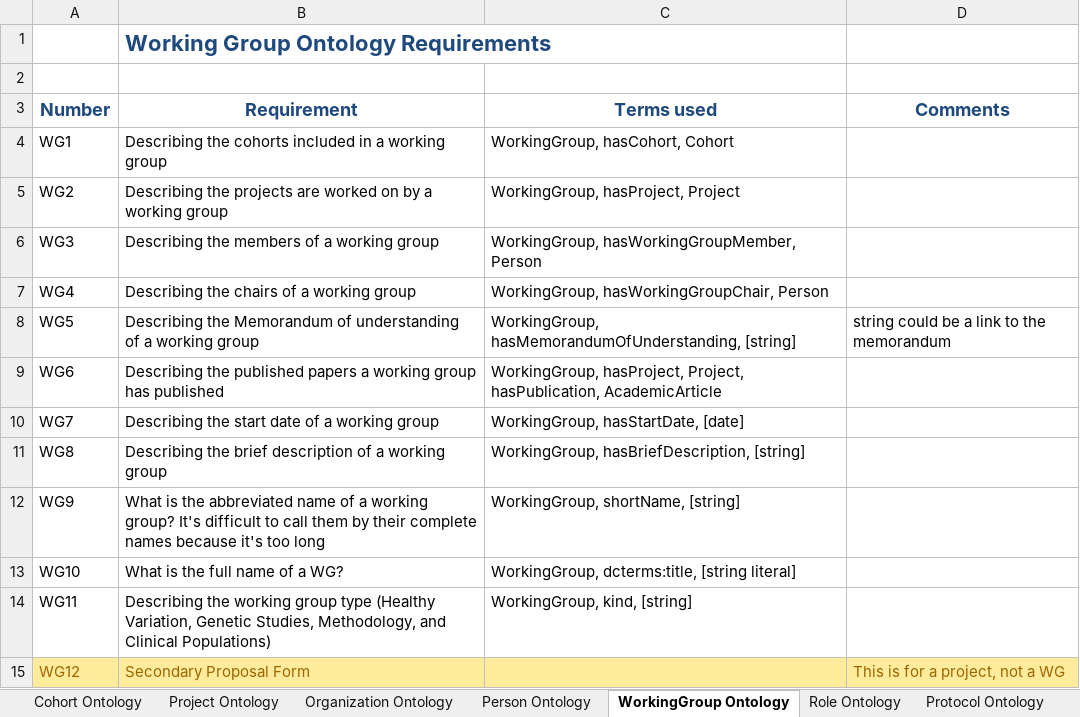
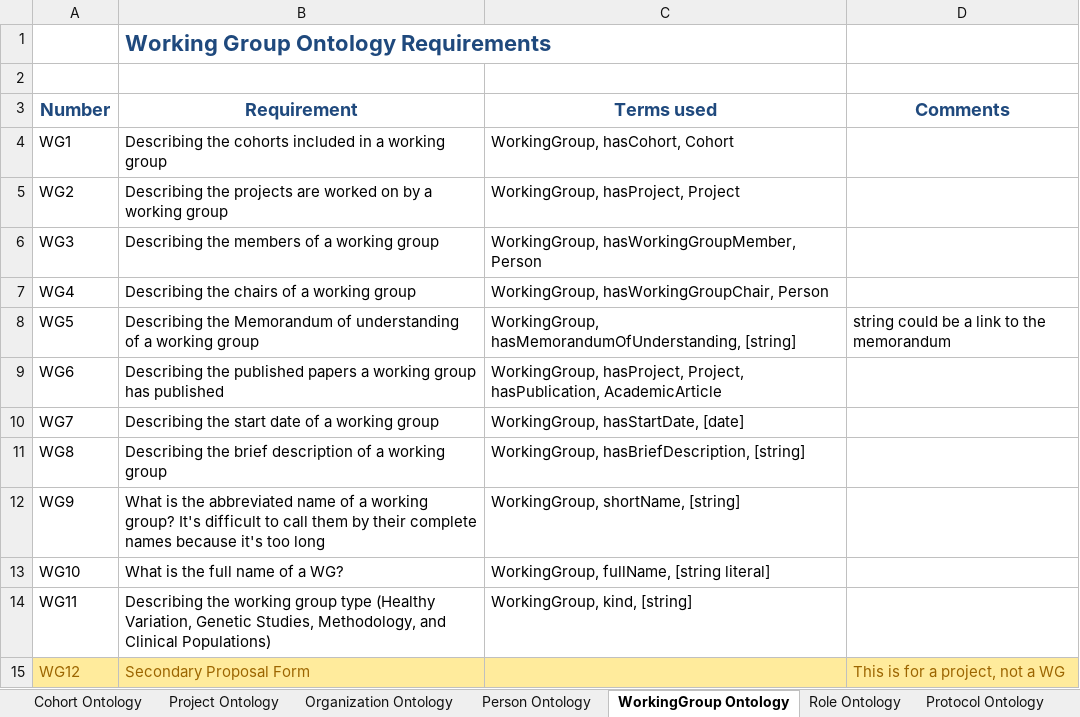
Before and after one commit to KnowledgeCaptureAndDiscovery/EnigmaOntology, an Excel workbook: requirements/Enigma_requirements.xlsx, sheet WorkingGroup Ontology, drawn as a sheet; values as stored, in another font and other column widths than the file's, no borders; the diff names each change by its address in the sheet, - before the commit and + after, or states it on an @@ line.

Commit message:
fixed WG title prop

```diff
--- a/requirements/Enigma_requirements.xlsx (sheet WorkingGroup Ontology)
+++ b/requirements/Enigma_requirements.xlsx (sheet WorkingGroup Ontology)
-C13 (Terms used): WorkingGroup, dcterms:title, [string literal]
+C13 (Terms used): WorkingGroup, fullName, [string literal]
```
Also changed, not shown: 2 other files.
